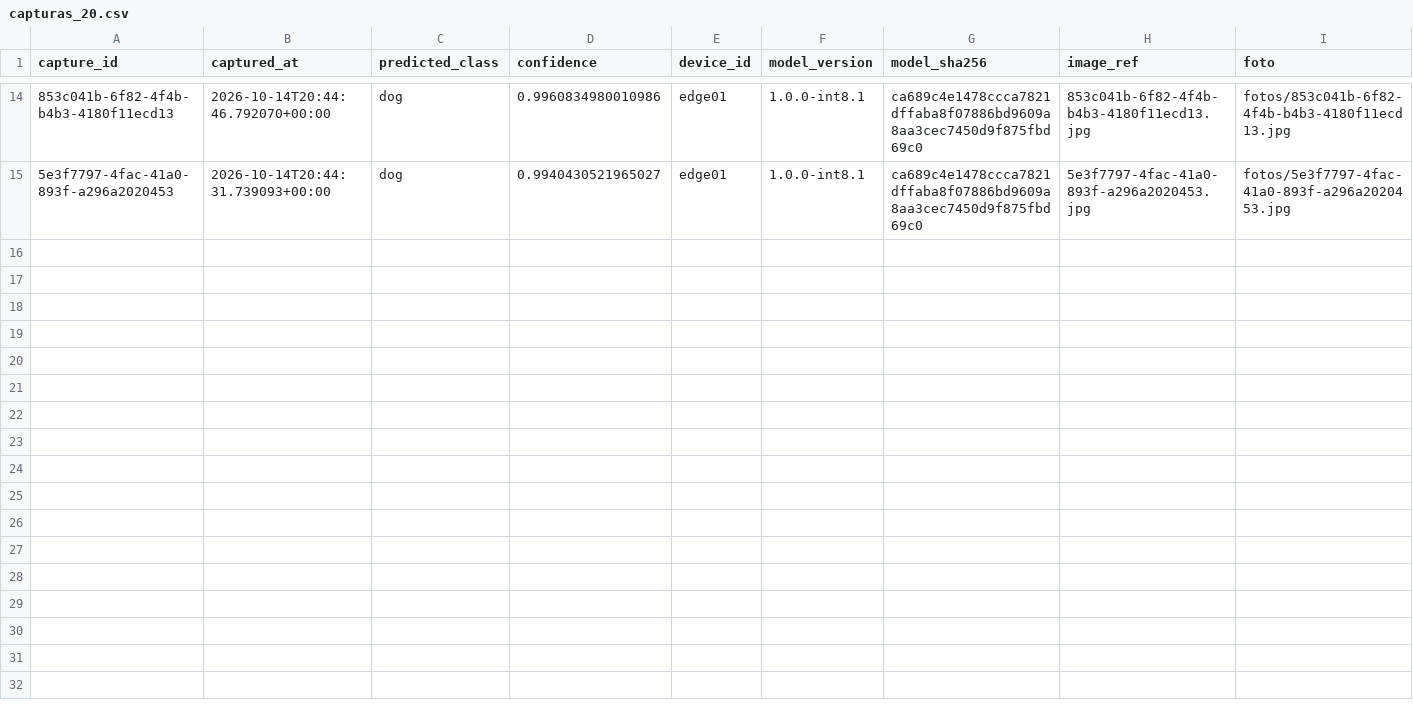
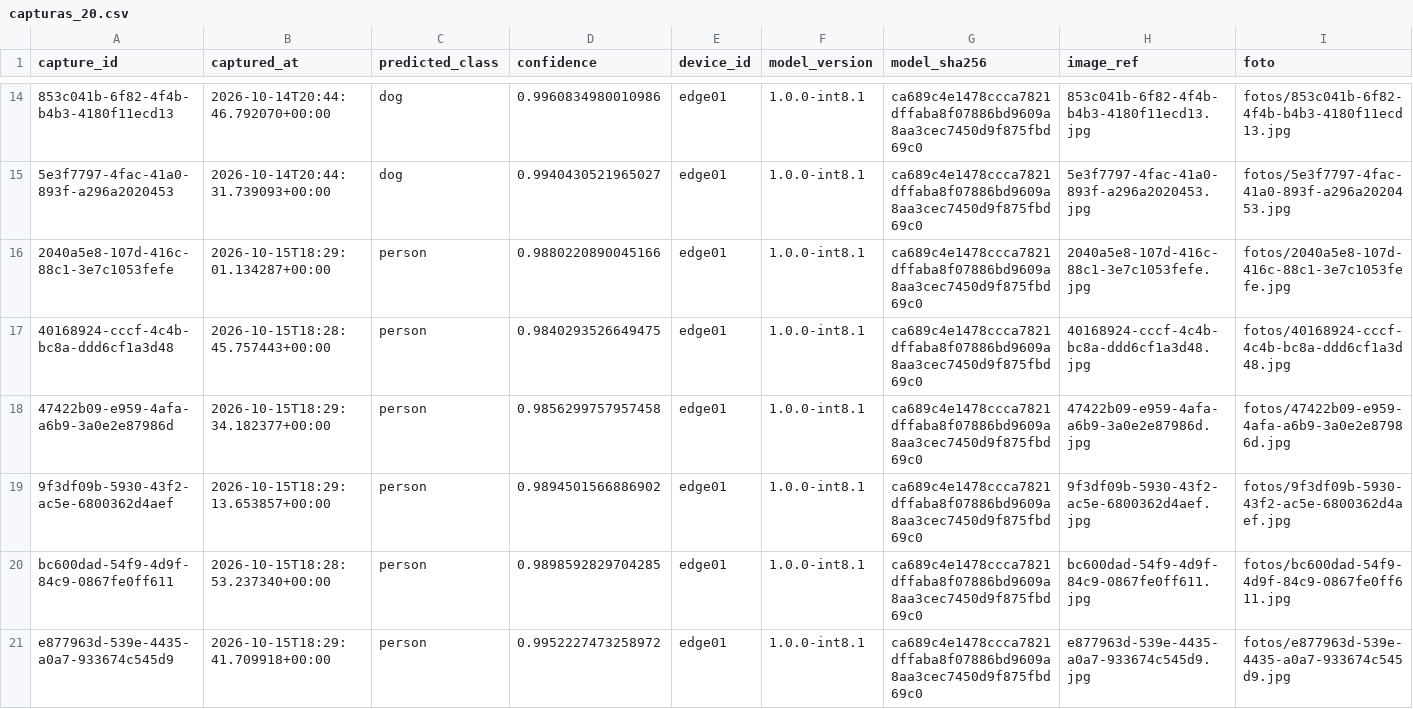
Before and after one commit to sebastian0023/Proyecto-3-Clasificador-de-imagenes, a CSV file: Proyecto4/evidencias/capturas_20/capturas_20.csv, drawn as a sheet; only a part is shown, gaps mark what is left out; rows hold the shown columns only; the diff names each change by its address in the sheet, - before the commit and + after, or states it on an @@ line.

Commit message:
docs(p4): completa las 20 capturas con 6 person sin cara verificadas en S3 y documenta el falso positivo de la pared de ladrillo (F10)

```diff
--- a/Proyecto4/evidencias/capturas_20/capturas_20.csv
+++ b/Proyecto4/evidencias/capturas_20/capturas_20.csv
+row 16: 2040a5e8-107d-416c-88c1-3e7c1053fefe | 2026-10-15T18:29:01.134287+00:00 | person | 0.9880220890045166 | edge01 | 1.0.0-int8.1 | ca689c4e1478ccca7821dffaba8f07886bd9609a8aa3cec7450d9f875fbd69c0 | 2040a5e8-107d-416c-88c1-3e7c1053fefe.jpg | fotos/2040a5e8-107d-416c-88c1-3e7c1053fefe.jpg
+row 17: 40168924-cccf-4c4b-bc8a-ddd6cf1a3d48 | 2026-10-15T18:28:45.757443+00:00 | person | 0.9840293526649475 | edge01 | 1.0.0-int8.1 | ca689c4e1478ccca7821dffaba8f07886bd9609a8aa3cec7450d9f875fbd69c0 | 40168924-cccf-4c4b-bc8a-ddd6cf1a3d48.jpg | fotos/40168924-cccf-4c4b-bc8a-ddd6cf1a3d48.jpg
+row 18: 47422b09-e959-4afa-a6b9-3a0e2e87986d | 2026-10-15T18:29:34.182377+00:00 | person | 0.9856299757957458 | edge01 | 1.0.0-int8.1 | ca689c4e1478ccca7821dffaba8f07886bd9609a8aa3cec7450d9f875fbd69c0 | 47422b09-e959-4afa-a6b9-3a0e2e87986d.jpg | fotos/47422b09-e959-4afa-a6b9-3a0e2e87986d.jpg
+row 19: 9f3df09b-5930-43f2-ac5e-6800362d4aef | 2026-10-15T18:29:13.653857+00:00 | person | 0.9894501566886902 | edge01 | 1.0.0-int8.1 | ca689c4e1478ccca7821dffaba8f07886bd9609a8aa3cec7450d9f875fbd69c0 | 9f3df09b-5930-43f2-ac5e-6800362d4aef.jpg | fotos/9f3df09b-5930-43f2-ac5e-6800362d4aef.jpg
+row 20: bc600dad-54f9-4d9f-84c9-0867fe0ff611 | 2026-10-15T18:28:53.237340+00:00 | person | 0.9898592829704285 | edge01 | 1.0.0-int8.1 | ca689c4e1478ccca7821dffaba8f07886bd9609a8aa3cec7450d9f875fbd69c0 | bc600dad-54f9-4d9f-84c9-0867fe0ff611.jpg | fotos/bc600dad-54f9-4d9f-84c9-0867fe0ff611.jpg
+row 21: e877963d-539e-4435-a0a7-933674c545d9 | 2026-10-15T18:29:41.709918+00:00 | person | 0.9952227473258972 | edge01 | 1.0.0-int8.1 | ca689c4e1478ccca7821dffaba8f07886bd9609a8aa3cec7450d9f875fbd69c0 | e877963d-539e-4435-a0a7-933674c545d9.jpg | fotos/e877963d-539e-4435-a0a7-933674c545d9.jpg
```
Also changed, not shown: 11 other files.
